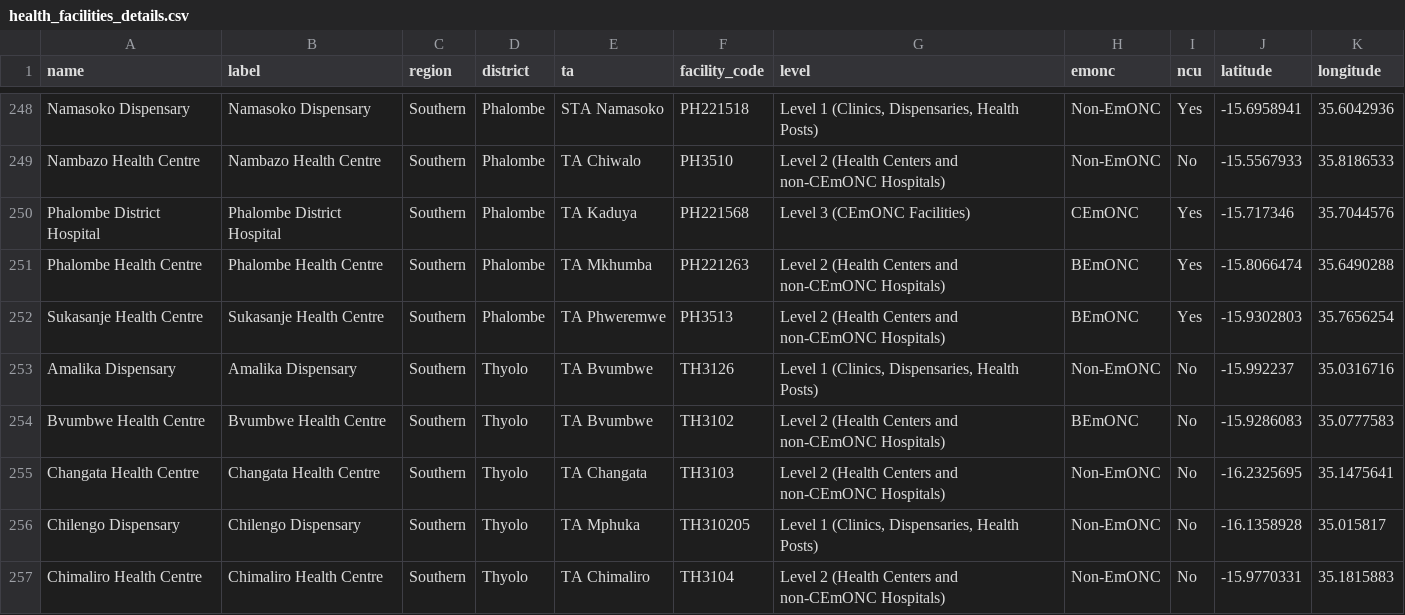
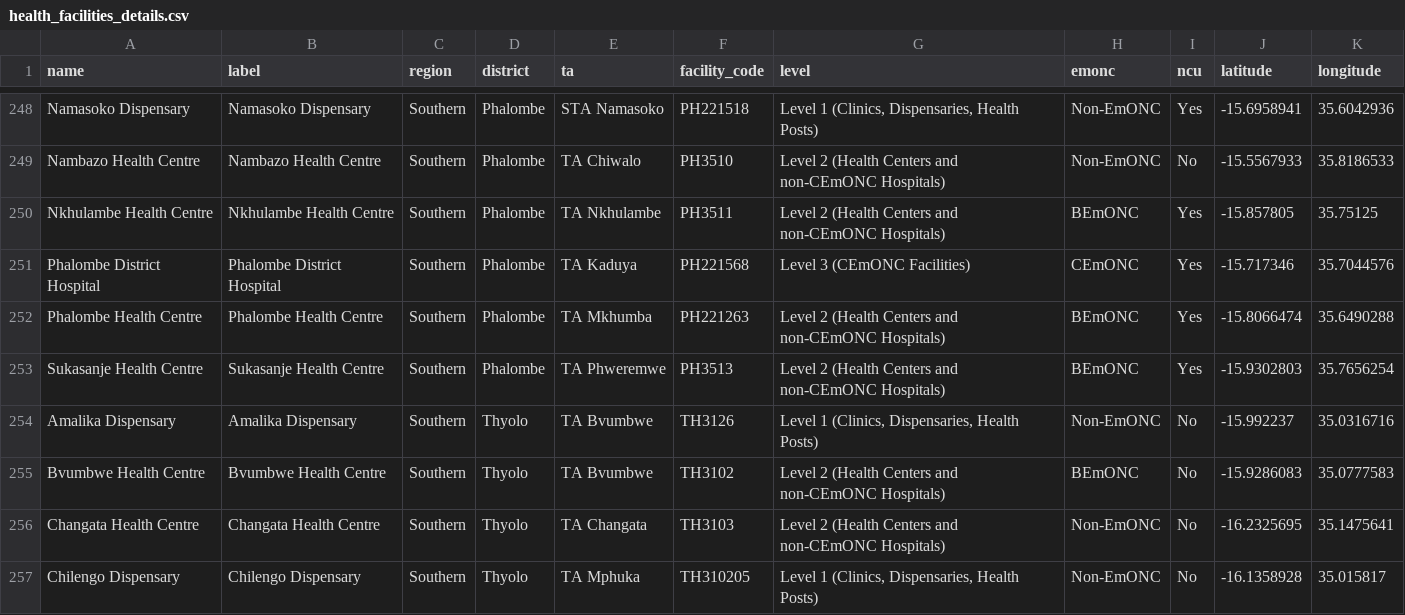
Before and after one commit to shinobi-hunter/kobo-media, a CSV file: health_facilities/health_facilities_details.csv, drawn as a sheet; only a part is shown, gaps mark what is left out; the shorter side is filled out with more unchanged rows; the diff names each change by its address in the sheet, - before the commit and + after, or states it on an @@ line.

Commit message:
Sync Official HF Registry

```diff
--- a/health_facilities/health_facilities_details.csv
+++ b/health_facilities/health_facilities_details.csv
+row 250: Nkhulambe Health Centre | Nkhulambe Health Centre | Southern | Phalombe | TA Nkhulambe | PH3511 | Level 2 (Health Centers and non-CEmONC Hospitals) | BEmONC | Yes | -15.857805 | 35.75125
```
